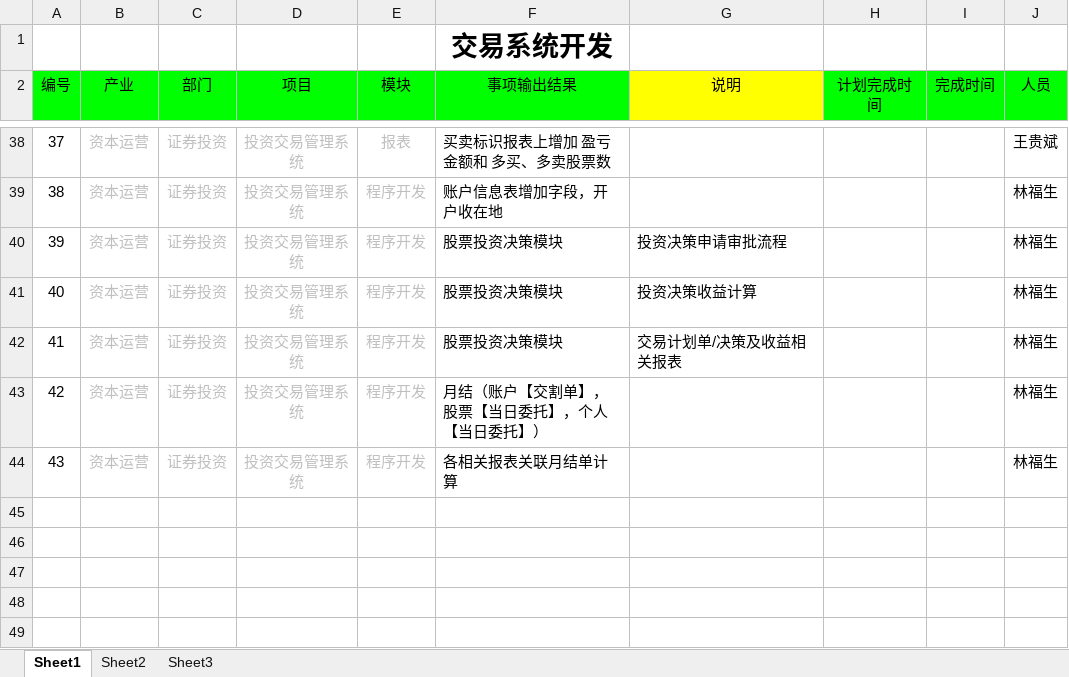
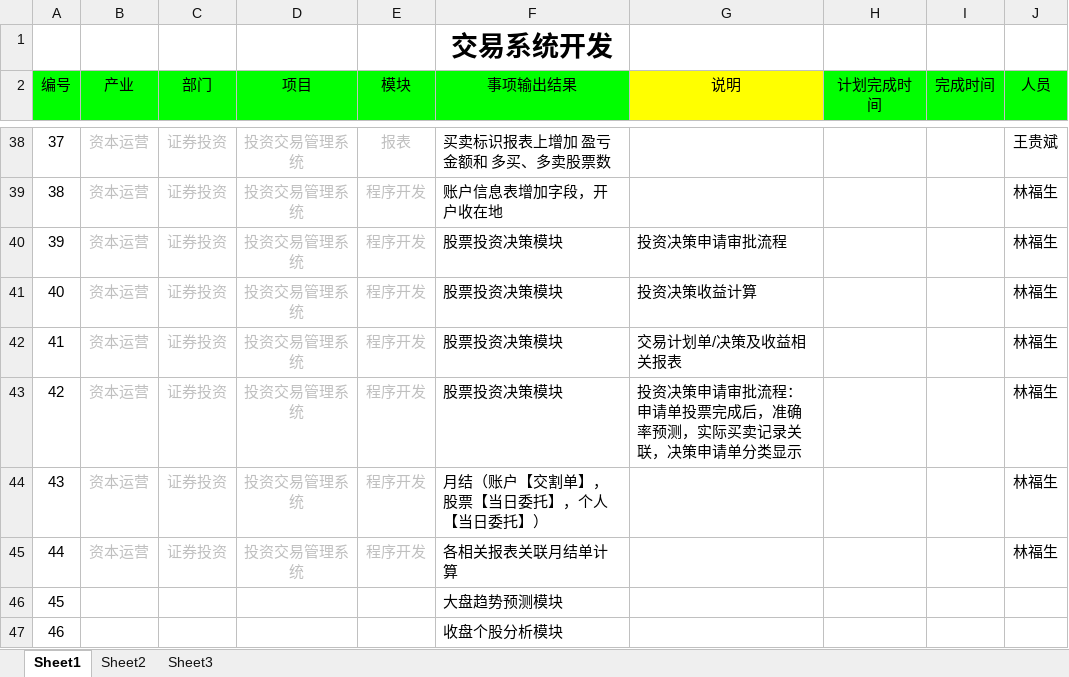
Before and after one commit to lamp525/ncCTM, an Excel workbook: doc/04.Schedule/工作计划.xlsx, sheet Sheet1, drawn as a sheet; only a part is shown, gaps mark what is left out; values as stored, in another font and other column widths than the file's, no borders; addresses are those after the commit; the diff names each change by its address in the sheet, - before the commit and + after, or states it on an @@ line.

```diff
--- a/doc/04.Schedule/工作计划.xlsx (sheet Sheet1)
+++ b/doc/04.Schedule/工作计划.xlsx (sheet Sheet1)
+row 43: 42 | 资本运营 | 证券投资 | 投资交易管理系统 | 程序开发 | 股票投资决策模块 | 投资决策申请审批流程：申请单投票完成后，准确率预测，实际买卖记录关联，决策申请单分类显示 |  |  | 林福生
@@ column A (编号) renumbered between rows 44 and 45 @@
+row 46: 45 |  |  |  |  | 大盘趋势预测模块
+row 47: 46 |  |  |  |  | 收盘个股分析模块
```
Also changed, not shown: 28 other files.
